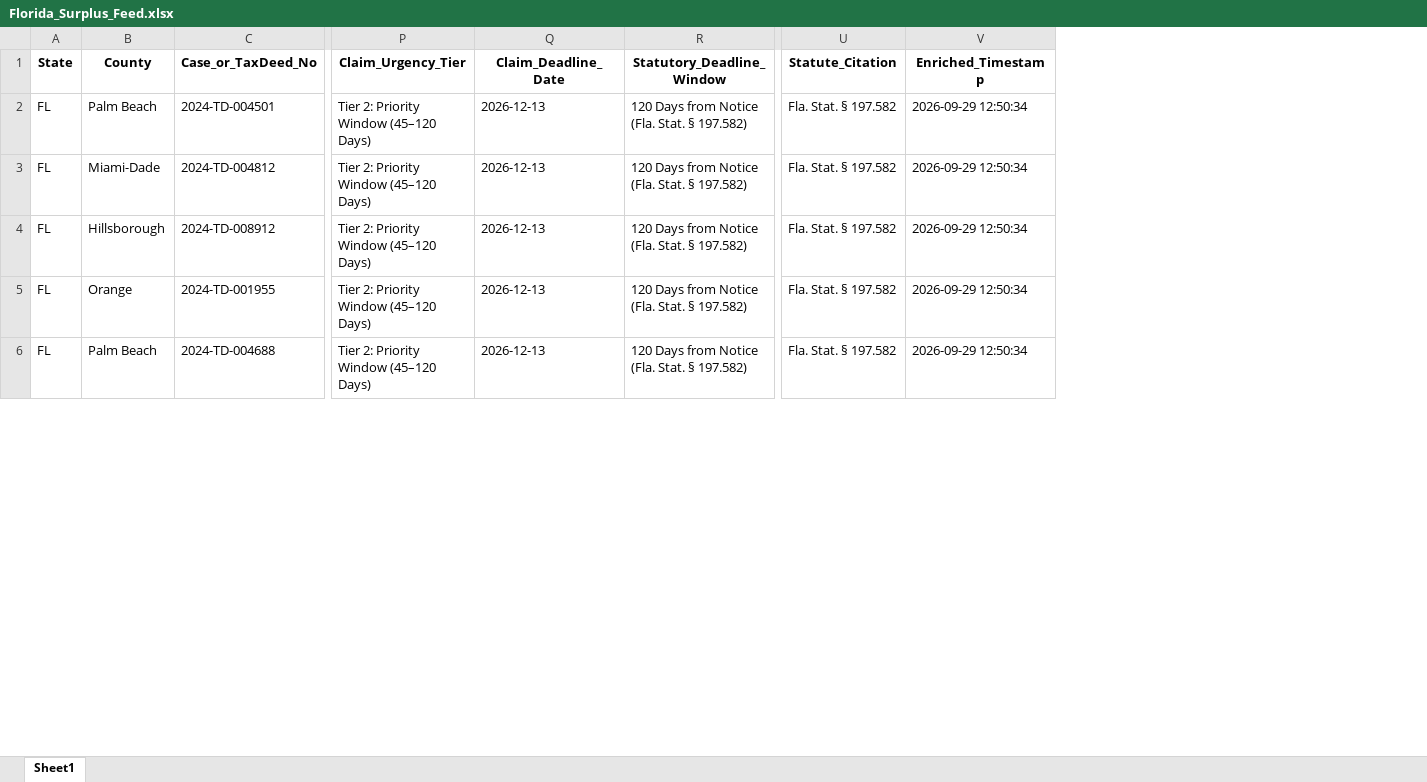
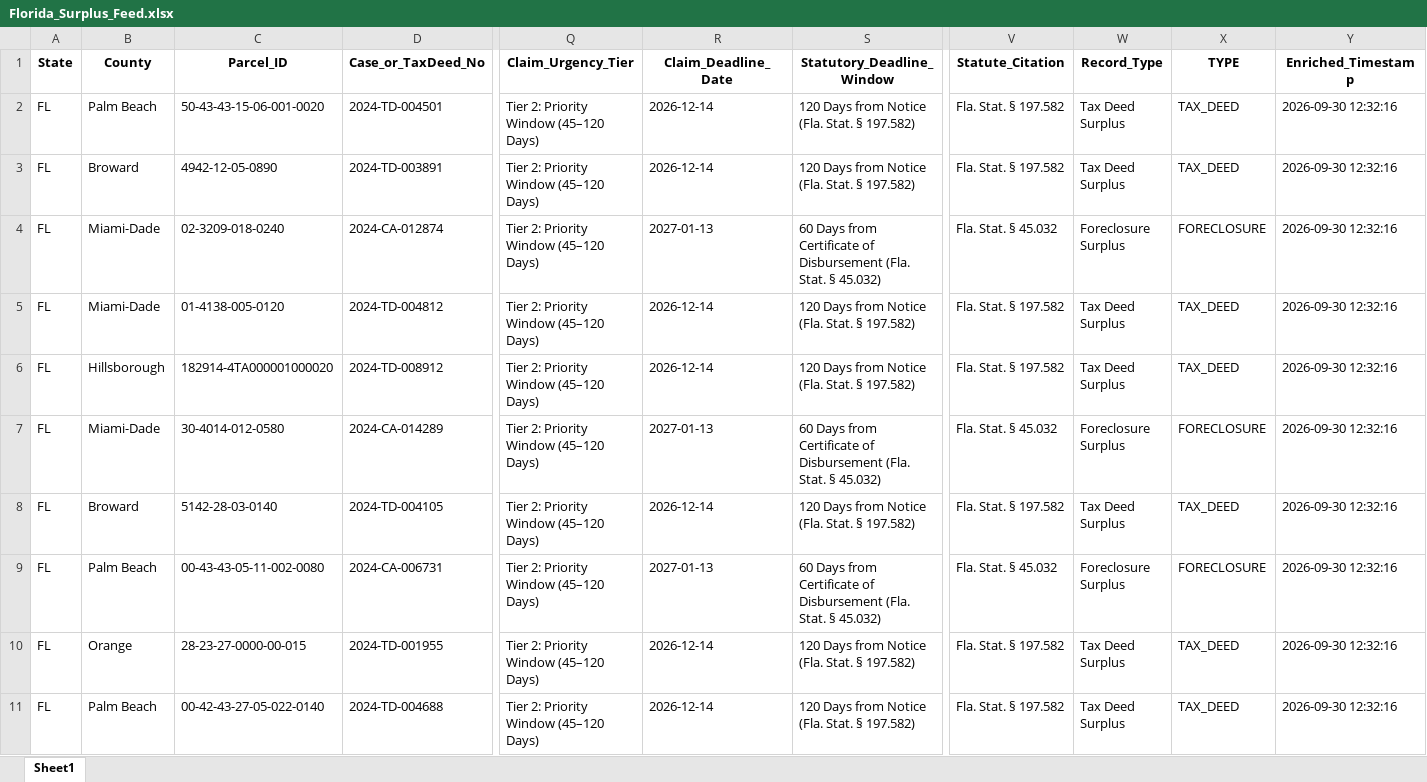
Before and after one commit to daveestaaqui/revenue-engine, an Excel workbook: exports/Florida_Surplus_Feed.xlsx, sheet Sheet1, drawn as a sheet; only a part is shown, gaps mark what is left out; values as stored, in another font and other column widths than the file's, no borders; addresses are those after the commit; rows hold the shown columns only; the diff covers the shown part only; the diff names each change by its address in the sheet, - before the commit and + after, or states it on an @@ line.

```diff
--- a/exports/Florida_Surplus_Feed.xlsx (sheet Sheet1)
+++ b/exports/Florida_Surplus_Feed.xlsx (sheet Sheet1)
+column C (Parcel_ID), row 2: 50-43-43-15-06-001-0020; rows 5-6: 01-4138-005-0120 | 182914-4TA000001000020; rows 10-11: 28-23-27-0000-00-015 | 00-42-43-27-05-022-0140
+column W (Record_Type), row 2: Tax Deed Surplus; rows 5-6: Tax Deed Surplus | Tax Deed Surplus; rows 10-11: Tax Deed Surplus | Tax Deed Surplus
+column X (TYPE), row 2: TAX_DEED; rows 5-6: TAX_DEED | TAX_DEED; rows 10-11: TAX_DEED | TAX_DEED
-R2 (Claim_Deadline_Date): 2026-12-13
+R2 (Claim_Deadline_Date): 2026-12-14
-Y2 (Enriched_Timestamp): 2026-09-29 12:50:34
+Y2 (Enriched_Timestamp): 2026-09-30 12:32:16
+row 3: FL | Broward | 4942-12-05-0890 | 2024-TD-003891 | Tier 2: Priority Window (45–120 Days) | 2026-12-14 | 120 Days from Notice (Fla. Stat. § 197.582) | Fla. Stat. § 197.582 | Tax Deed Surplus | TAX_DEED | 2026-09-30 12:32:16
+row 4: FL | Miami-Dade | 02-3209-018-0240 | 2024-CA-012874 | Tier 2: Priority Window (45–120 Days) | 2027-01-13 | 60 Days from Certificate of Disbursement (Fla. Stat. § 45.032) | Fla. Stat. § 45.032 | Foreclosure Surplus | FORECLOSURE | 2026-09-30 12:32:16
-R5:R6 (Claim_Deadline_Date): 2026-12-13
+R5:R6 (Claim_Deadline_Date): 2026-12-14
-Y5:Y6 (Enriched_Timestamp): 2026-09-29 12:50:34
+Y5:Y6 (Enriched_Timestamp): 2026-09-30 12:32:16
+row 7: FL | Miami-Dade | 30-4014-012-0580 | 2024-CA-014289 | Tier 2: Priority Window (45–120 Days) | 2027-01-13 | 60 Days from Certificate of Disbursement (Fla. Stat. § 45.032) | Fla. Stat. § 45.032 | Foreclosure Surplus | FORECLOSURE | 2026-09-30 12:32:16
+row 8: FL | Broward | 5142-28-03-0140 | 2024-TD-004105 | Tier 2: Priority Window (45–120 Days) | 2026-12-14 | 120 Days from Notice (Fla. Stat. § 197.582) | Fla. Stat. § 197.582 | Tax Deed Surplus | TAX_DEED | 2026-09-30 12:32:16
+row 9: FL | Palm Beach | 00-43-43-05-11-002-0080 | 2024-CA-006731 | Tier 2: Priority Window (45–120 Days) | 2027-01-13 | 60 Days from Certificate of Disbursement (Fla. Stat. § 45.032) | Fla. Stat. § 45.032 | Foreclosure Surplus | FORECLOSURE | 2026-09-30 12:32:16
-R10:R11 (Claim_Deadline_Date): 2026-12-13
+R10:R11 (Claim_Deadline_Date): 2026-12-14
-Y10:Y11 (Enriched_Timestamp): 2026-09-29 12:50:34
+Y10:Y11 (Enriched_Timestamp): 2026-09-30 12:32:16
```
Also changed, not shown: 3 added rows and 14 edited cells elsewhere in this sheet, exports/Georgia_Surplus_Feed.xlsx, exports/Master_Surplus_Lead_Feed.xlsx, 45 other files.
